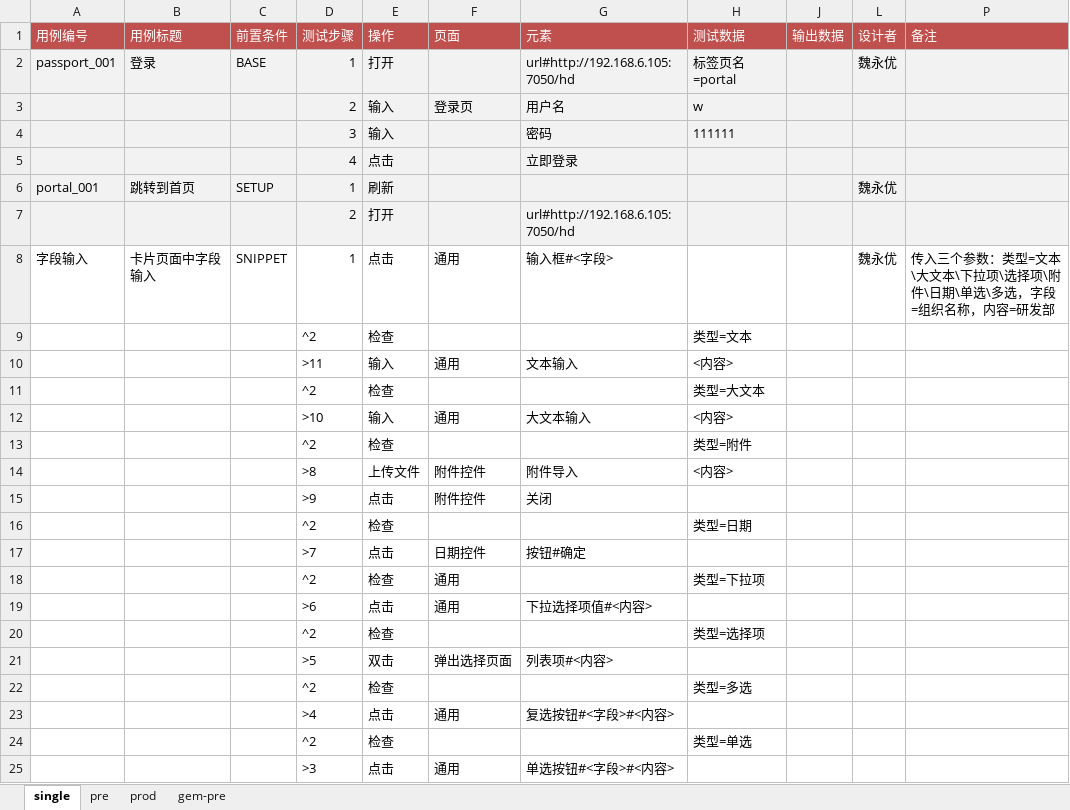
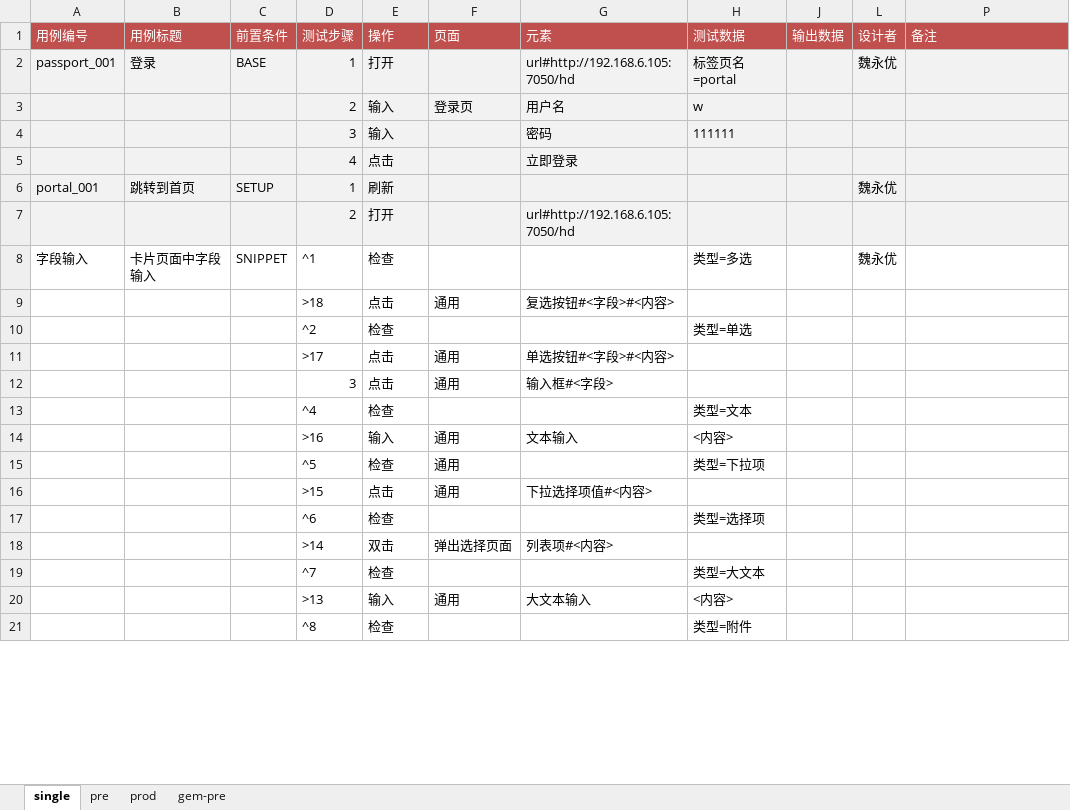
Before and after one commit to weiyyed/hap_test, an Excel workbook: testcase/Prod3-TestCase.xlsx, sheet single, drawn as a sheet; only a part is shown; values as stored, in another font and other column widths than the file's, no borders; removed rows and columns are numbered as before the commit, all else as after; the diff covers the shown part only; the diff names each change by its address in the sheet, - before the commit and + after, or states it on an @@ line.

```diff
--- a/testcase/Prod3-TestCase.xlsx (sheet single)
+++ b/testcase/Prod3-TestCase.xlsx (sheet single)
-D8 (测试步骤): 1
+D8 (测试步骤): ^1
-E8 (操作): 点击
+E8 (操作): 检查
-F8 (页面): 通用
+F8 (页面): (empty)
-G8 (元素): 输入框#<字段>
+G8 (元素): (empty)
-H8 (测试数据): (empty)
+H8 (测试数据): 类型=多选
-P8 (备注): 传入三个参数：类型=文本\大文本\下拉项\选择项\附件\日期\单选\多选，字段=组织名称，内容=研发部
+P8 (备注): (empty)
-row 9:  |  |  | ^2 | 检查 |  |  | 类型=文本
-row 10:  |  |  | >11 | 输入 | 通用 | 文本输入 | <内容>
-row 11:  |  |  | ^2 | 检查 |  |  | 类型=大文本
-row 12:  |  |  | >10 | 输入 | 通用 | 大文本输入 | <内容>
-row 13:  |  |  | ^2 | 检查 |  |  | 类型=附件
-row 14:  |  |  | >8 | 上传文件 | 附件控件 | 附件导入 | <内容>
-row 15:  |  |  | >9 | 点击 | 附件控件 | 关闭
-row 16:  |  |  | ^2 | 检查 |  |  | 类型=日期
-row 17:  |  |  | >7 | 点击 | 日期控件 | 按钮#确定
-row 18:  |  |  | ^2 | 检查 | 通用 |  | 类型=下拉项
-row 19:  |  |  | >6 | 点击 | 通用 | 下拉选择项值#<内容>
-row 20:  |  |  | ^2 | 检查 |  |  | 类型=选择项
-row 21:  |  |  | >5 | 双击 | 弹出选择页面 | 列表项#<内容>
-row 22:  |  |  | ^2 | 检查 |  |  | 类型=多选
-D9 (测试步骤): >4
+D9 (测试步骤): >18
-D11 (测试步骤): >3
+D11 (测试步骤): >17
+row 12:  |  |  | 3 | 点击 | 通用 | 输入框#<字段>
+row 13:  |  |  | ^4 | 检查 |  |  | 类型=文本
+row 14:  |  |  | >16 | 输入 | 通用 | 文本输入 | <内容>
+row 15:  |  |  | ^5 | 检查 | 通用 |  | 类型=下拉项
+row 16:  |  |  | >15 | 点击 | 通用 | 下拉选择项值#<内容>
+row 17:  |  |  | ^6 | 检查 |  |  | 类型=选择项
+row 18:  |  |  | >14 | 双击 | 弹出选择页面 | 列表项#<内容>
+row 19:  |  |  | ^7 | 检查 |  |  | 类型=大文本
+row 20:  |  |  | >13 | 输入 | 通用 | 大文本输入 | <内容>
+row 21:  |  |  | ^8 | 检查 |  |  | 类型=附件
```
Also changed, not shown: 4 added rows elsewhere in this sheet, sheet pre, 1 other file.
